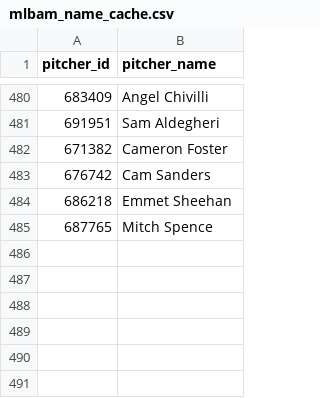
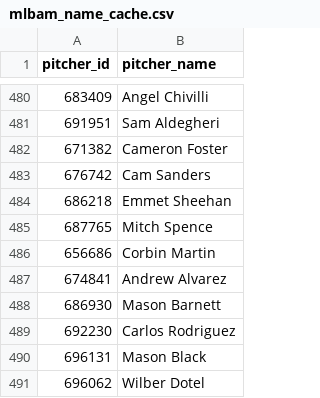
Before and after one commit to comcgovern/DeceptionPlus, a CSV file: cache/mlbam_name_cache.csv, drawn as a sheet; only a part is shown, gaps mark what is left out.

```diff
--- a/cache/mlbam_name_cache.csv
+++ b/cache/mlbam_name_cache.csv
@@ -485 +485,7 @@ pitcher_id,pitcher_name
 687765,Mitch Spence
+656686,Corbin Martin
+674841,Andrew Alvarez
+686930,Mason Barnett
+692230,Carlos Rodriguez
+696131,Mason Black
+696062,Wilber Dotel
```
Also changed, not shown: 7 other files.
